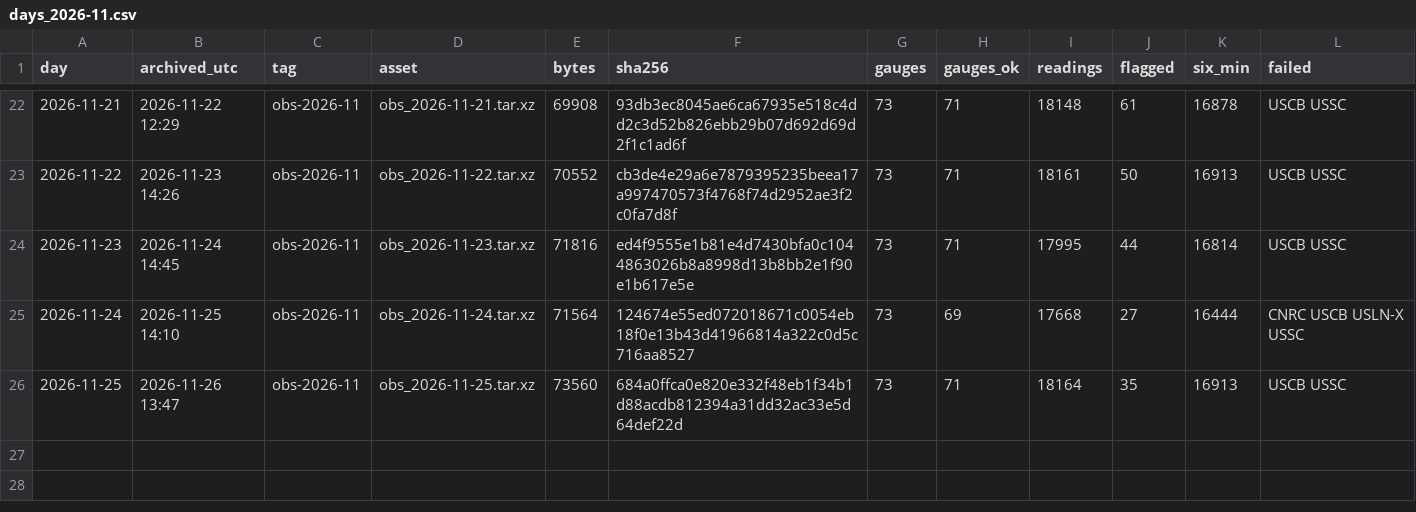
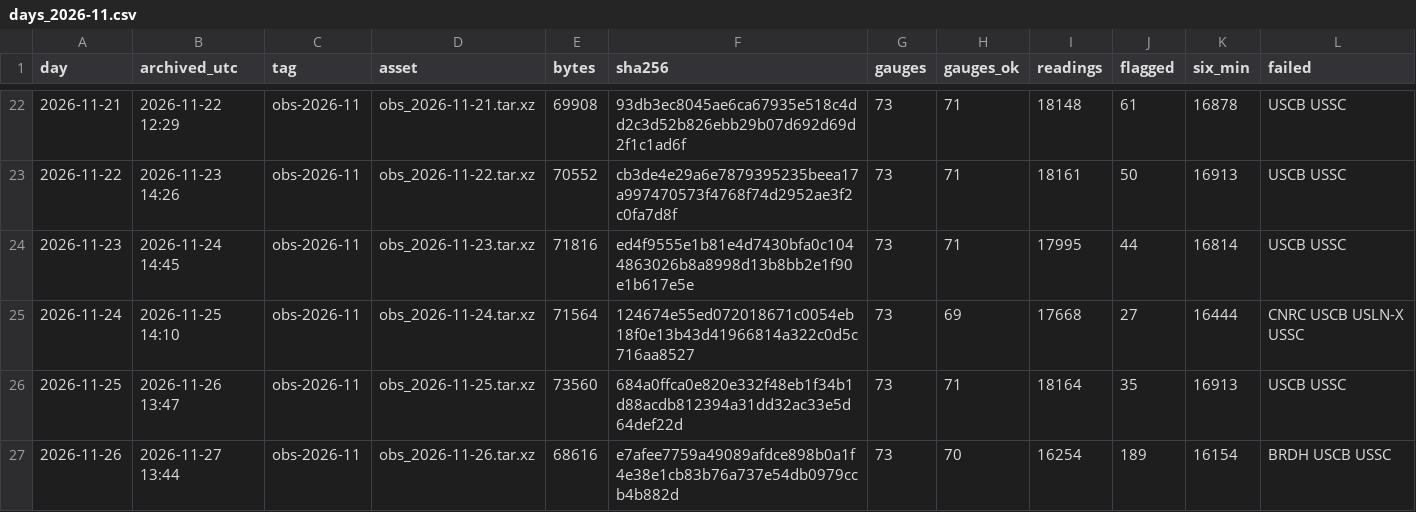
Before and after one commit to DerekLoftis/StormSense-archive, a CSV file: data/index/obs/days_2026-11.csv, drawn as a sheet; only a part is shown, gaps mark what is left out.

```diff
--- a/data/index/obs/days_2026-11.csv
+++ b/data/index/obs/days_2026-11.csv
@@ -26 +26,2 @@ day,archived_utc,tag,asset,bytes,sha256,gauges,gauges_ok,readings,flagged,six_mi
 2026-11-25,2026-11-26 13:47,obs-2026-11,obs_2026-11-25.tar.xz,73560,684a0ffca0e820e332f48eb1f34b1d88acdb812394a31dd32ac33e5d64def22d,73,71,18164,35,16913,USCB USSC
+2026-11-26,2026-11-27 13:44,obs-2026-11,obs_2026-11-26.tar.xz,68616,e7afee7759a49089afdce898b0a1f4e38e1cb83b76a737e54db0979ccb4b882d,73,70,16254,189,16154,BRDH USCB USSC
```
Also changed, not shown: 1 other file.
